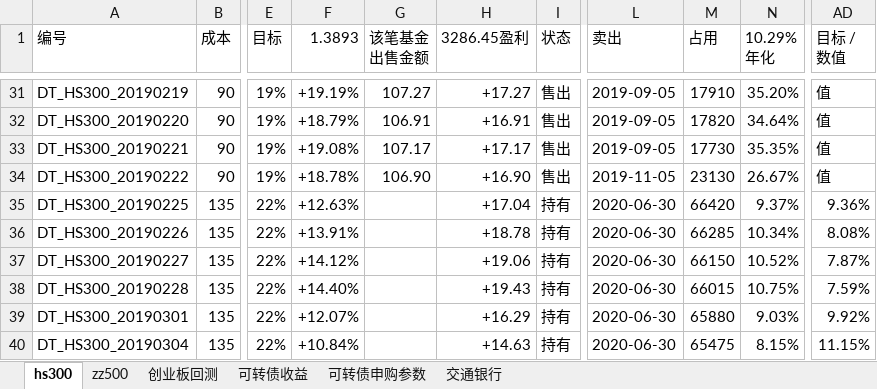
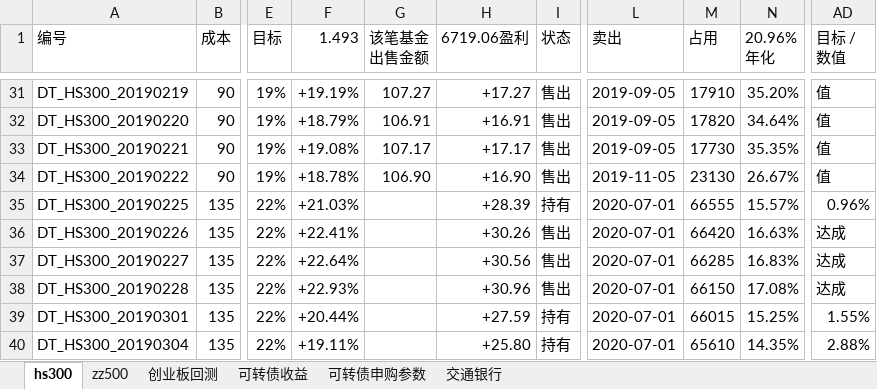
Before and after one commit to husky8/cccode, an Excel workbook: invest/配置.xlsx, sheet hs300, drawn as a sheet; only a part is shown, gaps mark what is left out; values as stored, in another font and other column widths than the file's, no cell formats; charts and pictures and conditional formats not drawn; ↵ is a line break in a cell; the diff covers the shown part only; the diff names each change by its address in the sheet, - before the commit and + after, or states it on an @@ line.

Commit message:
update

```diff
--- a/invest/配置.xlsx (sheet hs300)
+++ b/invest/配置.xlsx (sheet hs300)
-F1: 1.3893
+F1: 1.493
-H1: 3286.45盈利
+H1: 6719.06盈利
-N1: 10.29% ↵ 年化
+N1: 20.96% ↵ 年化
-F35 (1.493): +12.63%
+F35 (1.493): +21.03%
-H35 (6719.06盈利): +17.04
+H35 (6719.06盈利): +28.39
-L35:L40 (卖出): 2020-06-30
+L35:L40 (卖出): 2020-07-01
-M35 (占用): 66420
+M35 (占用): 66555
-N35 (20.96% 年化): 9.37%
+N35 (20.96% 年化): 15.57%
-AD35 (目标 / 数值): 9.36%
+AD35 (目标 / 数值): 0.96%
-F36 (1.493): +13.91%
+F36 (1.493): +22.41%
-H36 (6719.06盈利): +18.78
+H36 (6719.06盈利): +30.26
-I36:I38 (状态): 持有
+I36:I38 (状态): 售出
-M36 (占用): 66285
+M36 (占用): 66420
-N36 (20.96% 年化): 10.34%
+N36 (20.96% 年化): 16.63%
-AD36 (目标 / 数值): 8.08%
+AD36 (目标 / 数值): 达成
-F37 (1.493): +14.12%
+F37 (1.493): +22.64%
-H37 (6719.06盈利): +19.06
+H37 (6719.06盈利): +30.56
-M37 (占用): 66150
+M37 (占用): 66285
-N37 (20.96% 年化): 10.52%
+N37 (20.96% 年化): 16.83%
-AD37 (目标 / 数值): 7.87%
+AD37 (目标 / 数值): 达成
-F38 (1.493): +14.40%
+F38 (1.493): +22.93%
-H38 (6719.06盈利): +19.43
+H38 (6719.06盈利): +30.96
-M38 (占用): 66015
+M38 (占用): 66150
-N38 (20.96% 年化): 10.75%
+N38 (20.96% 年化): 17.08%
-AD38 (目标 / 数值): 7.59%
+AD38 (目标 / 数值): 达成
-F39 (1.493): +12.07%
+F39 (1.493): +20.44%
-H39 (6719.06盈利): +16.29
+H39 (6719.06盈利): +27.59
-M39 (占用): 65880
+M39 (占用): 66015
-N39 (20.96% 年化): 9.03%
+N39 (20.96% 年化): 15.25%
-AD39 (目标 / 数值): 9.92%
+AD39 (目标 / 数值): 1.55%
-F40 (1.493): +10.84%
+F40 (1.493): +19.11%
-H40 (6719.06盈利): +14.63
+H40 (6719.06盈利): +25.80
-M40 (占用): 65475
+M40 (占用): 65610
-N40 (20.96% 年化): 8.15%
+N40 (20.96% 年化): 14.35%
-AD40 (目标 / 数值): 11.15%
+AD40 (目标 / 数值): 2.88%
```
Also changed, not shown: 1897 edited cells elsewhere in this sheet, sheet zz500, sheet 可转债收益, cell formats, formulas that keep their value.
